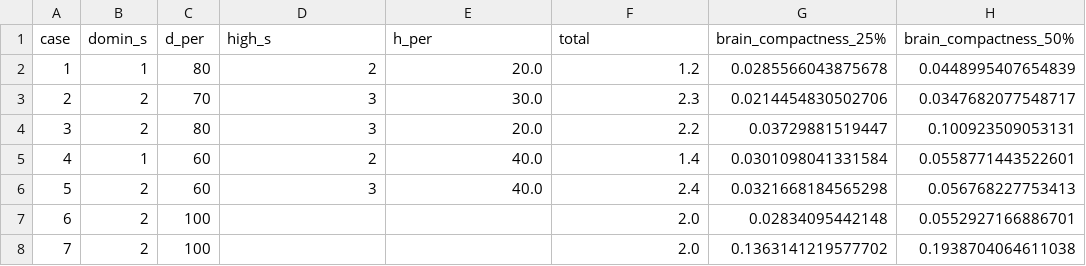
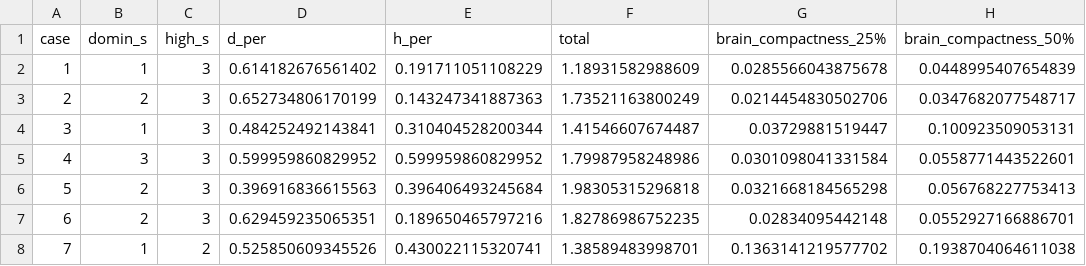
Before and after one commit to rasakereh/infiltrative_met, a CSV file: reshaped_dual.csv, drawn as a sheet; only a part is shown; the diff covers the shown part only; the diff names each change by its address in the sheet, - before the commit and + after, or states it on an @@ line.

```diff
--- a/reshaped_dual.csv
+++ b/reshaped_dual.csv
-C1: d_per
+C1: high_s
-D1: high_s
+D1: d_per
-C2 (high_s): 80
+C2 (high_s): 3
-D2 (d_per): 2
+D2 (d_per): 0.614182676561402
-E2 (h_per): 20.0
+E2 (h_per): 0.191711051108229
-F2 (total): 1.2
+F2 (total): 1.18931582988609
-C3 (high_s): 70
+C3 (high_s): 3
-D3 (d_per): 3
+D3 (d_per): 0.652734806170199
-E3 (h_per): 30.0
+E3 (h_per): 0.143247341887363
-F3 (total): 2.3
+F3 (total): 1.73521163800249
-B4 (domin_s): 2
+B4 (domin_s): 1
-C4 (high_s): 80
+C4 (high_s): 3
-D4 (d_per): 3
+D4 (d_per): 0.484252492143841
-E4 (h_per): 20.0
+E4 (h_per): 0.310404528200344
-F4 (total): 2.2
+F4 (total): 1.41546607674487
-B5 (domin_s): 1
+B5 (domin_s): 3
-C5:C6 (high_s): 60
+C5:C6 (high_s): 3
-D5 (d_per): 2
+D5 (d_per): 0.599959860829952
-E5 (h_per): 40.0
+E5 (h_per): 0.599959860829952
-F5 (total): 1.4
+F5 (total): 1.79987958248986
-D6 (d_per): 3
+D6 (d_per): 0.396916836615563
-E6 (h_per): 40.0
+E6 (h_per): 0.396406493245684
-F6 (total): 2.4
+F6 (total): 1.98305315296818
-C7 (high_s): 100
+C7 (high_s): 3
-D7 (d_per): (empty)
+D7 (d_per): 0.629459235065351
-E7 (h_per): (empty)
+E7 (h_per): 0.189650465797216
-F7 (total): 2.0
+F7 (total): 1.82786986752235
-B8 (domin_s): 2
+B8 (domin_s): 1
-C8 (high_s): 100
+C8 (high_s): 2
-D8 (d_per): (empty)
+D8 (d_per): 0.525850609345526
-E8 (h_per): (empty)
+E8 (h_per): 0.430022115320741
-F8 (total): 2.0
+F8 (total): 1.38589483998701
```
Also changed, not shown: 81 edited cells elsewhere in this file, corr_X_Y_corr.csv, corr_X_Y_pval.csv, 1 other file.
